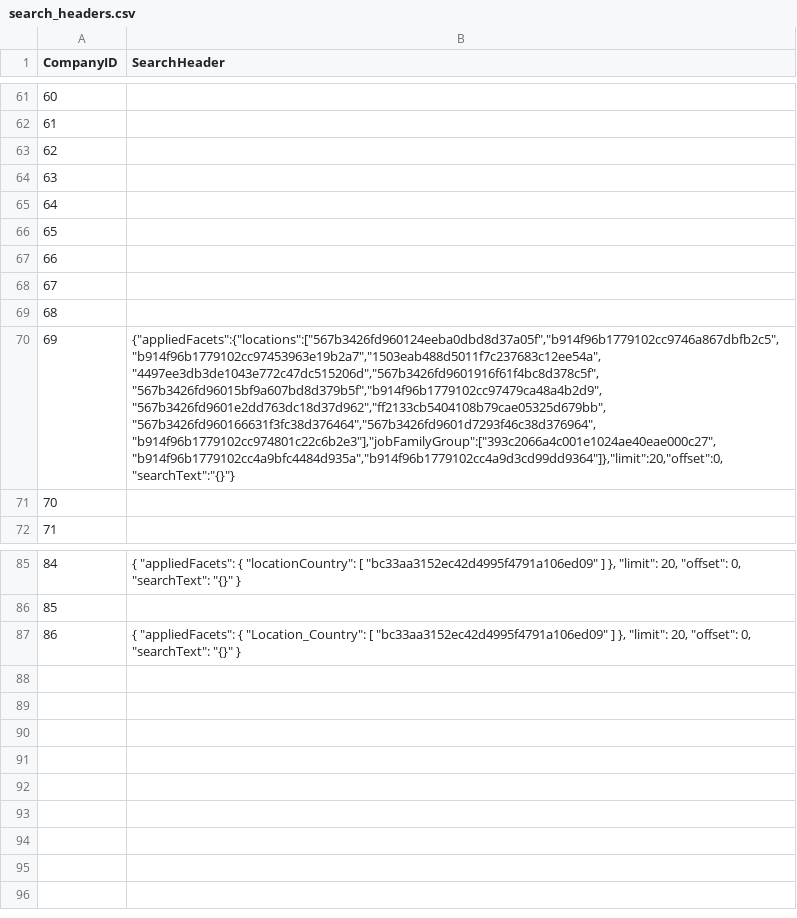
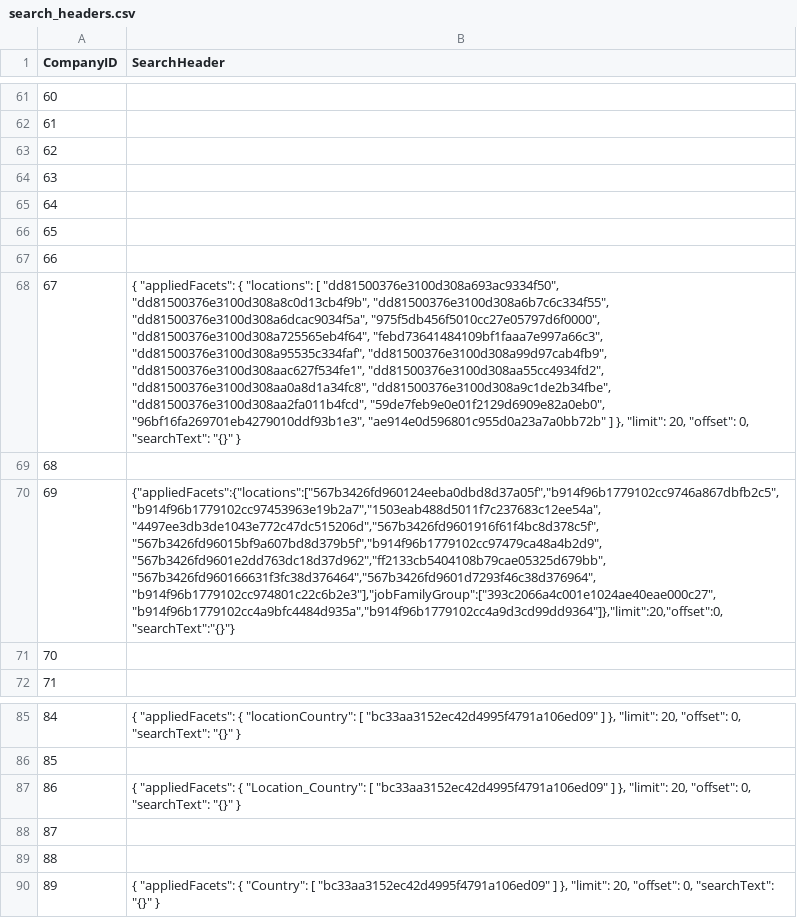
Before and after one commit to mehtajinesh/New-Full-Time-Jobs-Notifier, a CSV file: data/search_headers.csv, drawn as a sheet; only a part is shown, gaps mark what is left out; the diff names each change by its address in the sheet, - before the commit and + after, or states it on an @@ line.

```diff
--- a/data/search_headers.csv
+++ b/data/search_headers.csv
-B68 (SearchHeader): (empty)
+B68 (SearchHeader): { "appliedFacets": { "locations": [ "dd81500376e3100d308a693ac9334f50", "dd81500376e3100d308a8c0d13cb4f9b", "dd81500376e3100d308a6b7c6c334f55", "dd81500376e3100d308a6dcac9034f5a", "975f5db456f5010cc27e05797d6f0000", "dd81500376e3100d308a725565eb4f64", "febd73641484109bf1faaa7e997a66c3", "dd81500376e3100d308a95535c334faf", "dd81500376e3100d308a99d97cab4fb9", "dd81500376e3100d308aac627f534fe1", "dd81500376e3100d308aa55cc4934fd2", "dd81500376e3100d308aa0a8d1a34fc8", "dd81500376e3100d308a9c1de2b34fbe", "dd81500376e3100d308aa2fa011b4fcd", "59de7feb9e0e01f2129d6909e82a0eb0", "96bf16fa269701eb4279010ddf93b1e3", "ae914e0d596801c955d0a23a7a0bb72b" ] }, "limit": 20, "offset": 0, "searchText": "{}" }
+row 88: 87
+row 89: 88
+row 90: 89 | { "appliedFacets": { "Country": [ "bc33aa3152ec42d4995f4791a106ed09" ] }, "limit": 20, "offset": 0, "searchText": "{}" }
```
Also changed, not shown: data/already_known_jobs.csv, data/company_data.csv, 4 other files.
